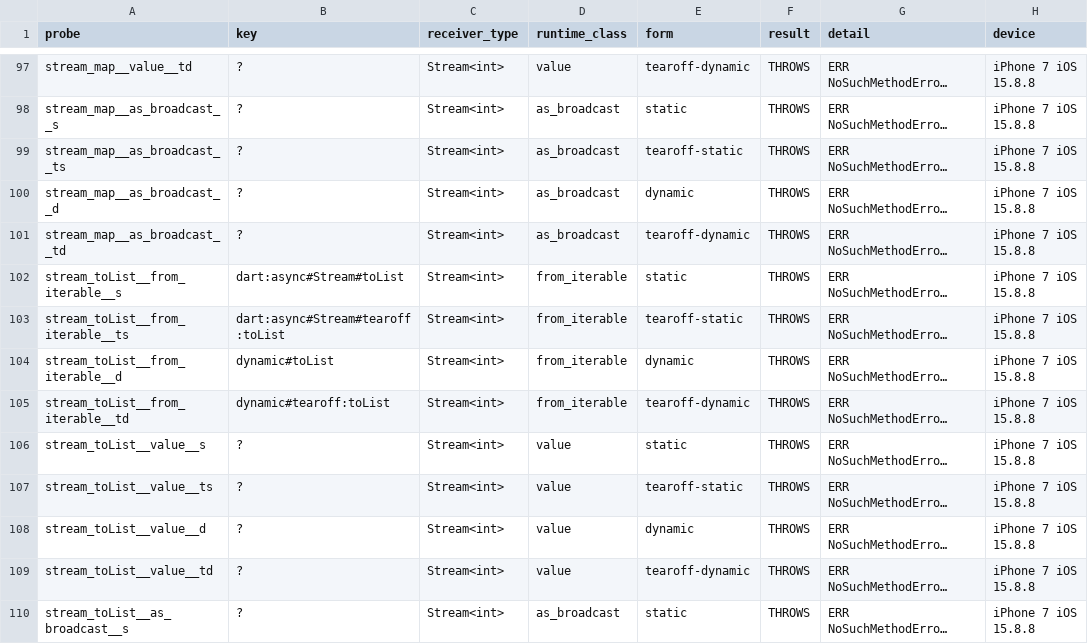
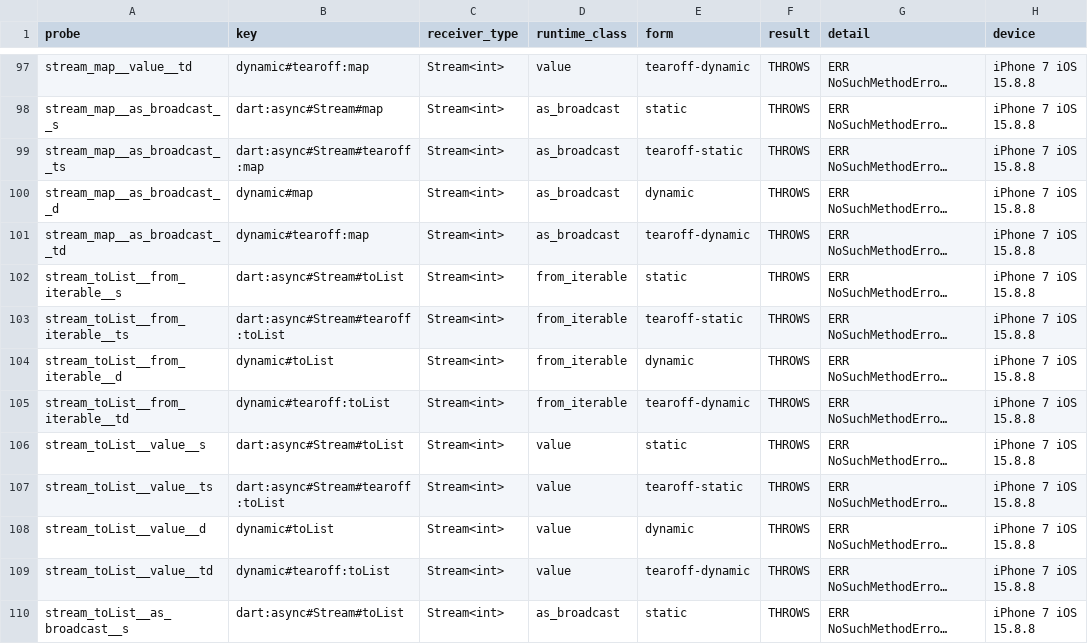
Before and after one commit to mml555/shorebird, a TSV file: selfhost/engine/route_b/device_run/sdk_members/result/results.tsv, drawn as a sheet; only a part is shown, gaps mark what is left out; long unchanged cells end in …; the diff covers the shown part only; the diff names each change by its address in the sheet, - before the commit and + after, or states it on an @@ line.

Commit message:
selfhost(route_b): key every device probe, add evidence columns, label host-only verdicts, state the scope
Probes with no host key take their siblings' key (dynamic: the selector); tables.py and compare.py stop on an unkeyed probe. members.tsv gets probe and class counts and a thin flag, CRASH(host) is its own verdict, RESULT.md opens with the scope. release_probe.sh and bin/release.sh pass the API key to curl through a file descriptor.

```diff
--- a/selfhost/engine/route_b/device_run/sdk_members/result/results.tsv
+++ b/selfhost/engine/route_b/device_run/sdk_members/result/results.tsv
-B97 (key): ?
+B97 (key): dynamic#tearoff:map
-B98 (key): ?
+B98 (key): dart:async#Stream#map
-B99 (key): ?
+B99 (key): dart:async#Stream#tearoff:map
-B100 (key): ?
+B100 (key): dynamic#map
-B101 (key): ?
+B101 (key): dynamic#tearoff:map
-B106 (key): ?
+B106 (key): dart:async#Stream#toList
-B107 (key): ?
+B107 (key): dart:async#Stream#tearoff:toList
-B108 (key): ?
+B108 (key): dynamic#toList
-B109 (key): ?
+B109 (key): dynamic#tearoff:toList
-B110 (key): ?
+B110 (key): dart:async#Stream#toList
```
Also changed, not shown: 189 edited cells elsewhere in this file, selfhost/engine/route_b/device_run/sdk_members/result/members.tsv, 9 other files.
